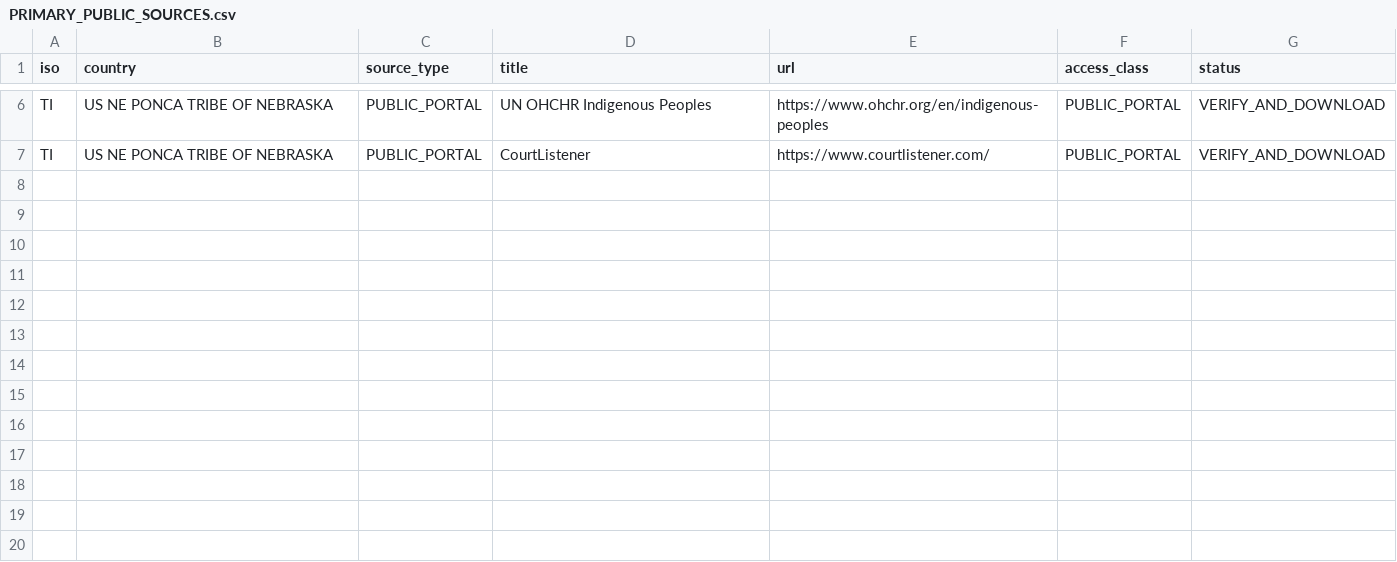
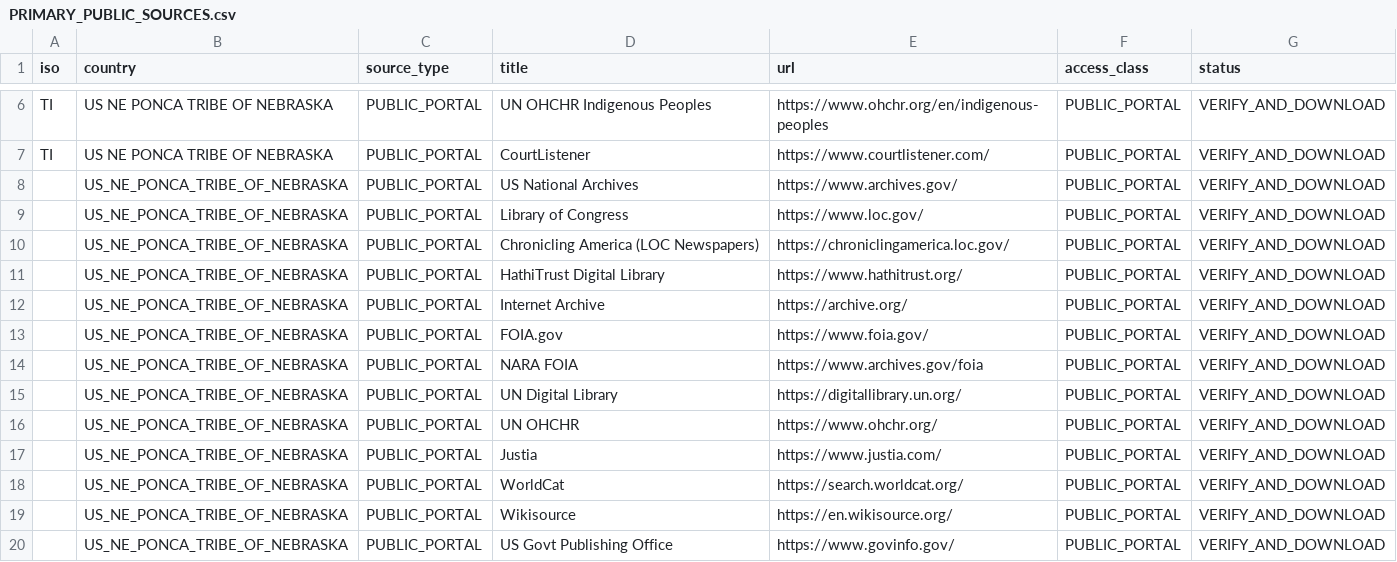
Before and after one commit to GlobalRestitutionAlliance/turtle-island-us-ne-ponca-tribe-of-nebraska-master-litigation, a CSV file: 03_Evidentiary_Exhibits/PRIMARY_PUBLIC_SOURCES.csv, drawn as a sheet; only a part is shown, gaps mark what is left out.

Commit message:
Expand primary public source registries (Batch 2)

```diff
--- a/03_Evidentiary_Exhibits/PRIMARY_PUBLIC_SOURCES.csv
+++ b/03_Evidentiary_Exhibits/PRIMARY_PUBLIC_SOURCES.csv
@@ -7 +7,14 @@ TI,US NE PONCA TRIBE OF NEBRASKA,PUBLIC_PORTAL,UN OHCHR Indigenous Peoples,https
 TI,US NE PONCA TRIBE OF NEBRASKA,PUBLIC_PORTAL,CourtListener,https://www.courtlistener.com/,PUBLIC_PORTAL,VERIFY_AND_DOWNLOAD
+,US_NE_PONCA_TRIBE_OF_NEBRASKA,PUBLIC_PORTAL,US National Archives,https://www.archives.gov/,PUBLIC_PORTAL,VERIFY_AND_DOWNLOAD
+,US_NE_PONCA_TRIBE_OF_NEBRASKA,PUBLIC_PORTAL,Library of Congress,https://www.loc.gov/,PUBLIC_PORTAL,VERIFY_AND_DOWNLOAD
+,US_NE_PONCA_TRIBE_OF_NEBRASKA,PUBLIC_PORTAL,Chronicling America (LOC Newspapers),https://chroniclingamerica.loc.gov/,PUBLIC_PORTAL,VERIFY_AND_DOWNLOAD
+,US_NE_PONCA_TRIBE_OF_NEBRASKA,PUBLIC_PORTAL,HathiTrust Digital Library,https://www.hathitrust.org/,PUBLIC_PORTAL,VERIFY_AND_DOWNLOAD
+,US_NE_PONCA_TRIBE_OF_NEBRASKA,PUBLIC_PORTAL,Internet Archive,https://archive.org/,PUBLIC_PORTAL,VERIFY_AND_DOWNLOAD
+,US_NE_PONCA_TRIBE_OF_NEBRASKA,PUBLIC_PORTAL,FOIA.gov,https://www.foia.gov/,PUBLIC_PORTAL,VERIFY_AND_DOWNLOAD
+,US_NE_PONCA_TRIBE_OF_NEBRASKA,PUBLIC_PORTAL,NARA FOIA,https://www.archives.gov/foia,PUBLIC_PORTAL,VERIFY_AND_DOWNLOAD
+,US_NE_PONCA_TRIBE_OF_NEBRASKA,PUBLIC_PORTAL,UN Digital Library,https://digitallibrary.un.org/,PUBLIC_PORTAL,VERIFY_AND_DOWNLOAD
+,US_NE_PONCA_TRIBE_OF_NEBRASKA,PUBLIC_PORTAL,UN OHCHR,https://www.ohchr.org/,PUBLIC_PORTAL,VERIFY_AND_DOWNLOAD
+,US_NE_PONCA_TRIBE_OF_NEBRASKA,PUBLIC_PORTAL,Justia,https://www.justia.com/,PUBLIC_PORTAL,VERIFY_AND_DOWNLOAD
+,US_NE_PONCA_TRIBE_OF_NEBRASKA,PUBLIC_PORTAL,WorldCat,https://search.worldcat.org/,PUBLIC_PORTAL,VERIFY_AND_DOWNLOAD
+,US_NE_PONCA_TRIBE_OF_NEBRASKA,PUBLIC_PORTAL,Wikisource,https://en.wikisource.org/,PUBLIC_PORTAL,VERIFY_AND_DOWNLOAD
+,US_NE_PONCA_TRIBE_OF_NEBRASKA,PUBLIC_PORTAL,US Govt Publishing Office,https://www.govinfo.gov/,PUBLIC_PORTAL,VERIFY_AND_DOWNLOAD
```
Also changed, not shown: 2 other files.
